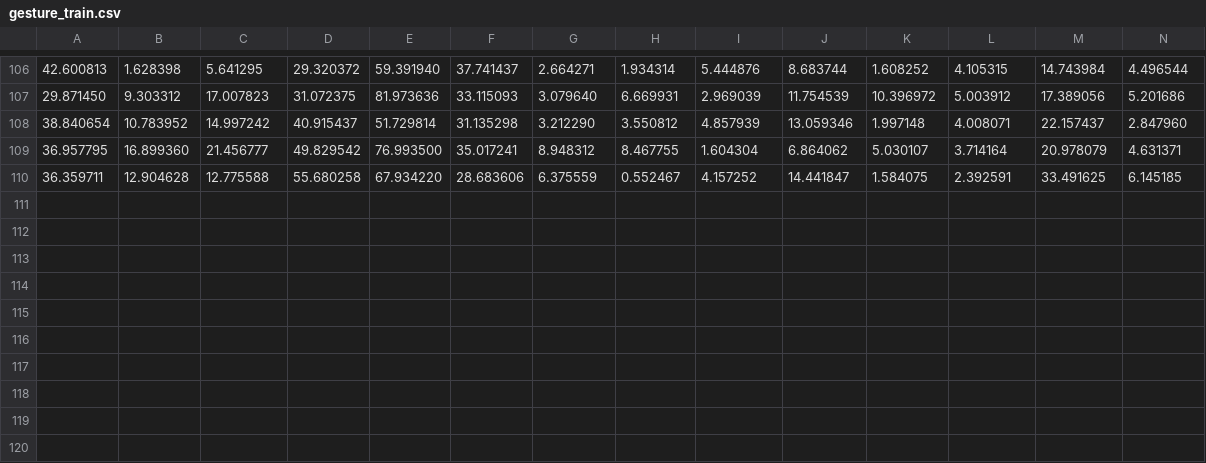
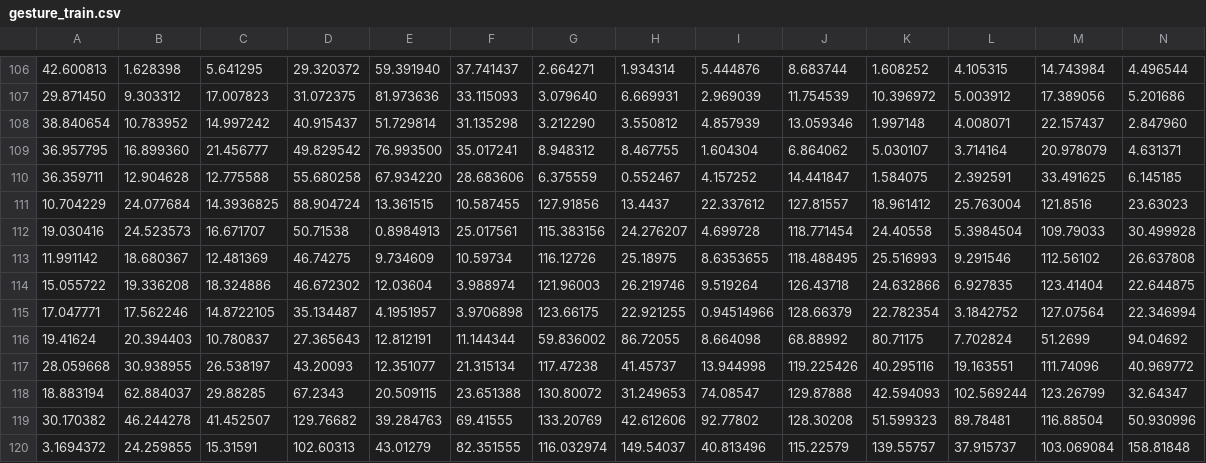
Before and after one commit to 2022-oasis-hackathon/gae-to-the-gi-to-the-di, a CSV file: data/gesture_train.csv, drawn as a sheet; only a part is shown, gaps mark what is left out; rows hold the shown columns only; the diff names each change by its address in the sheet, - before the commit and + after, or states it on an @@ line.

Commit message:
feat : add ~5 data

```diff
--- a/data/gesture_train.csv
+++ b/data/gesture_train.csv
+row 111: 10.704229 | 24.077684 | 14.3936825 | 88.904724 | 13.361515 | 10.587455 | 127.91856 | 13.4437 | 22.337612 | 127.81557 | 18.961412 | 25.763004 | 121.8516 | 23.63023
+row 112: 19.030416 | 24.523573 | 16.671707 | 50.71538 | 0.8984913 | 25.017561 | 115.383156 | 24.276207 | 4.699728 | 118.771454 | 24.40558 | 5.3984504 | 109.79033 | 30.499928
+row 113: 11.991142 | 18.680367 | 12.481369 | 46.74275 | 9.734609 | 10.59734 | 116.12726 | 25.18975 | 8.6353655 | 118.488495 | 25.516993 | 9.291546 | 112.56102 | 26.637808
+row 114: 15.055722 | 19.336208 | 18.324886 | 46.672302 | 12.03604 | 3.988974 | 121.96003 | 26.219746 | 9.519264 | 126.43718 | 24.632866 | 6.927835 | 123.41404 | 22.644875
+row 115: 17.047771 | 17.562246 | 14.8722105 | 35.134487 | 4.1951957 | 3.9706898 | 123.66175 | 22.921255 | 0.94514966 | 128.66379 | 22.782354 | 3.1842752 | 127.07564 | 22.346994
+row 116: 19.41624 | 20.394403 | 10.780837 | 27.365643 | 12.812191 | 11.144344 | 59.836002 | 86.72055 | 8.664098 | 68.88992 | 80.71175 | 7.702824 | 51.2699 | 94.04692
+row 117: 28.059668 | 30.938955 | 26.538197 | 43.20093 | 12.351077 | 21.315134 | 117.47238 | 41.45737 | 13.944998 | 119.225426 | 40.295116 | 19.163551 | 111.74096 | 40.969772
+row 118: 18.883194 | 62.884037 | 29.88285 | 67.2343 | 20.509115 | 23.651388 | 130.80072 | 31.249653 | 74.08547 | 129.87888 | 42.594093 | 102.569244 | 123.26799 | 32.64347
+row 119: 30.170382 | 46.244278 | 41.452507 | 129.76682 | 39.284763 | 69.41555 | 133.20769 | 42.612606 | 92.77802 | 128.30208 | 51.599323 | 89.78481 | 116.88504 | 50.930996
+row 120: 3.1694372 | 24.259855 | 15.31591 | 102.60313 | 43.01279 | 82.351555 | 116.032974 | 149.54037 | 40.813496 | 115.22579 | 139.55757 | 37.915737 | 103.069084 | 158.81848
```
Also changed, not shown: dataset.csv, 3 other files.
